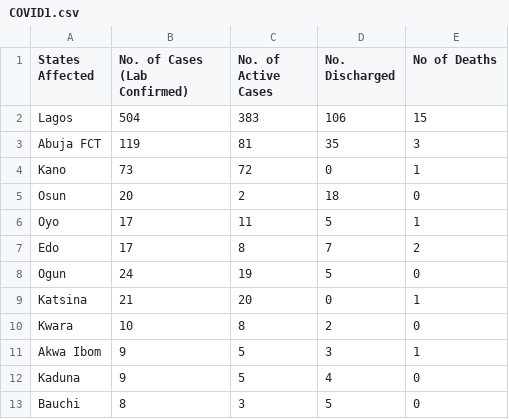
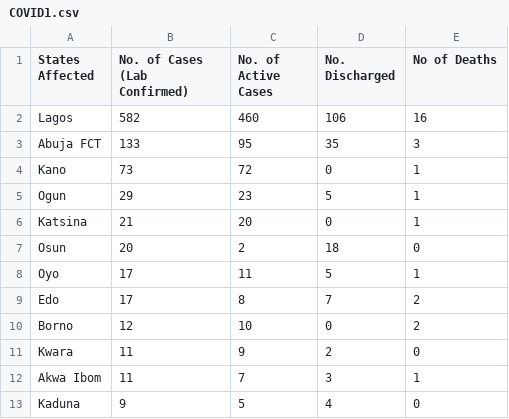
Before and after one commit to Pydare/Dataset-For-COVID-19-Nigeria, a CSV file: Dataset-For-COVID-19-Nigeria/COVID1.csv, drawn as a sheet.

```diff
--- a/Dataset-For-COVID-19-Nigeria/COVID1.csv
+++ b/Dataset-For-COVID-19-Nigeria/COVID1.csv
@@ -1,5 +1,7 @@
 States Affected,No. of Cases (Lab Confirmed),No. of Active Cases,No. Discharged,No of Deaths
-Lagos,504,383,106,15
-Abuja FCT,119,81,35,3
+Lagos,582,460,106,16
+Abuja FCT,133,95,35,3
 Kano,73,72,0,1
+Ogun,29,23,5,1
+Katsina,21,20,0,1
 Osun,20,2,18,0
@@ -7,7 +9,5 @@ Oyo,17,11,5,1
 Edo,17,8,7,2
-Ogun,24,19,5,0
-Katsina,21,20,0,1
-Kwara,10,8,2,0
-Akwa Ibom,9,5,3,1
+Borno,12,10,0,2
+Kwara,11,9,2,0
+Akwa Ibom,11,7,3,1
 Kaduna,9,5,4,0
-Bauchi,8,3,5,0
```
Also changed, not shown: 1 other file.
